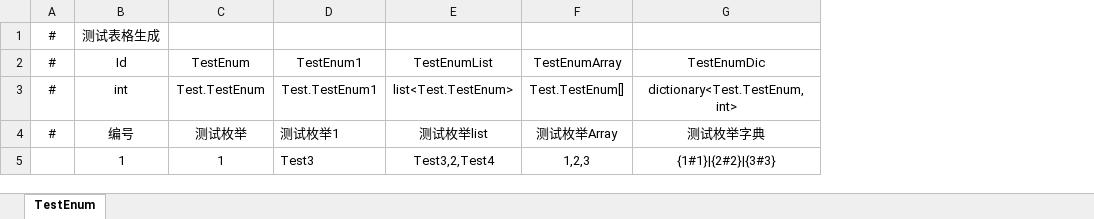
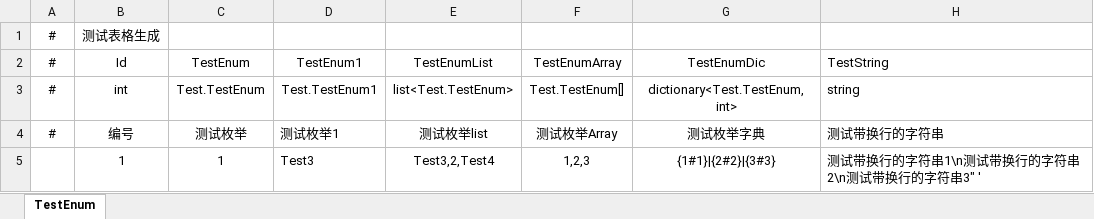
Before and after one commit to FingerCaster/UGFExtensions, an Excel workbook: Excels/TestEnum.xlsx, sheet TestEnum, drawn as a sheet; values as stored, in another font and other column widths than the file's, no borders; the diff names each change by its address in the sheet, - before the commit and + after, or states it on an @@ line.

Commit message:
解决 DataTable 字符串中 转义字符解析问题

```diff
--- a/Excels/TestEnum.xlsx (sheet TestEnum)
+++ b/Excels/TestEnum.xlsx (sheet TestEnum)
+column H, rows 2-5: TestString | string | 测试带换行的字符串 | 测试带换行的字符串1\n测试带换行的字符串2\n测试带换行的字符串3" '
```
Also changed, not shown: 9 other files.
